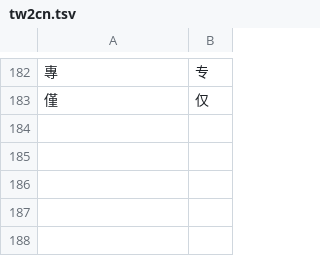
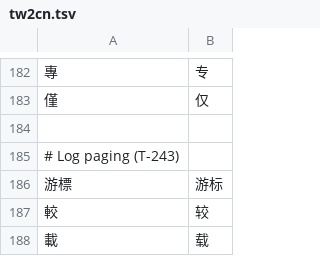
Before and after one commit to BenjaminLu/firstmate-workflow, a TSV file: i18n/tw2cn.tsv, drawn as a sheet; only a part is shown, gaps mark what is left out.

```diff
--- a/i18n/tw2cn.tsv
+++ b/i18n/tw2cn.tsv
@@ -183 +183,6 @@
 僅	仅
+
+# Log paging (T-243)
+游標	游标
+較	较
+載	载
```
Also changed, not shown: 11 other files.
